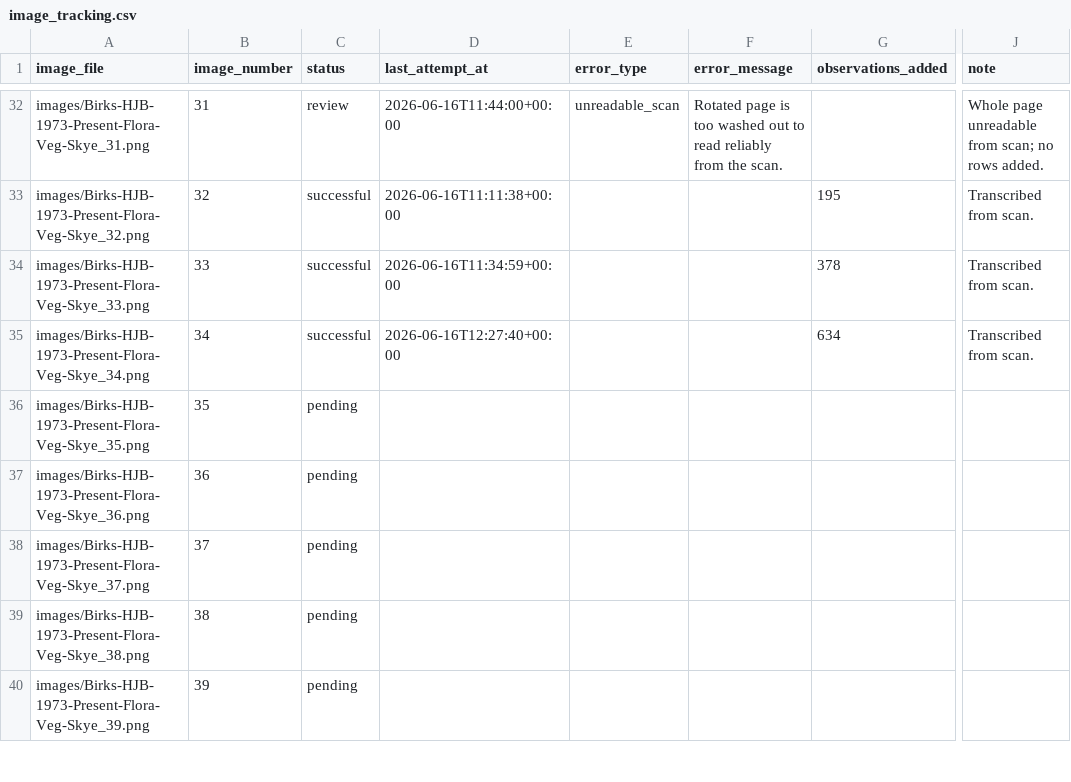
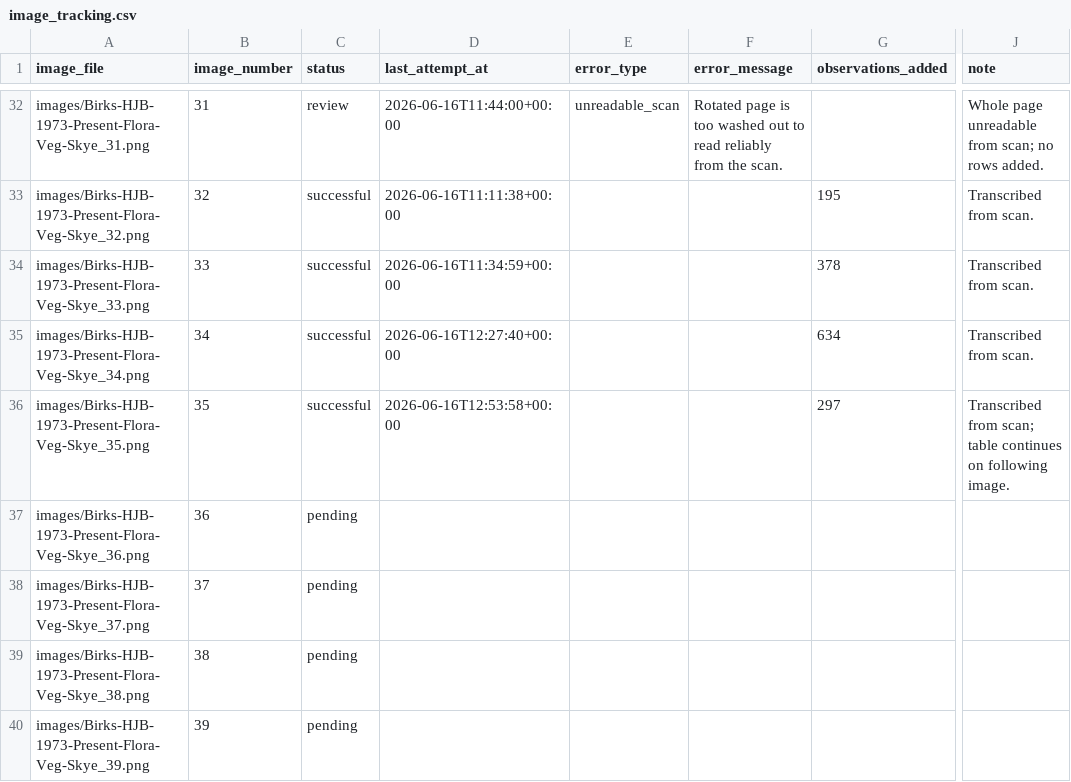
Before and after one commit to bhagyeshsagole/birks-1973-skye-veg-survey-sagole, a CSV file: output/image_tracking.csv, drawn as a sheet; only a part is shown, gaps mark what is left out; the diff names each change by its address in the sheet, - before the commit and + after, or states it on an @@ line.

Commit message:
Add transcribed Skye table rows for image 35

```diff
--- a/output/image_tracking.csv
+++ b/output/image_tracking.csv
-C36 (status): pending
+C36 (status): successful
-D36 (last_attempt_at): (empty)
+D36 (last_attempt_at): 2026-06-16T12:53:58+00:00
-G36 (observations_added): (empty)
+G36 (observations_added): 297
-J36 (note): (empty)
+J36 (note): Transcribed from scan; table continues on following image.
```
Also changed, not shown: 2 other files.
